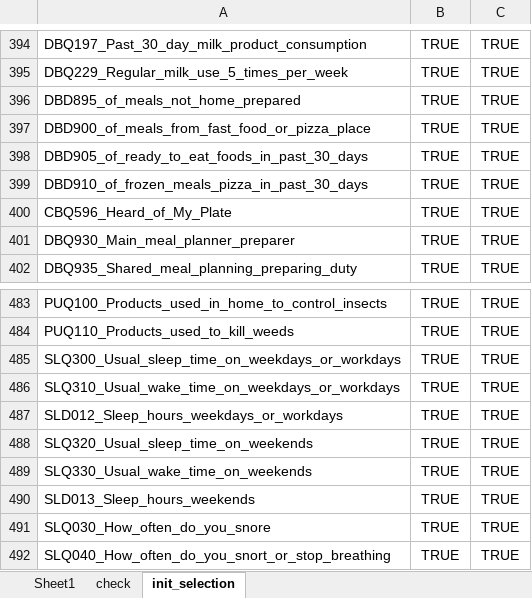
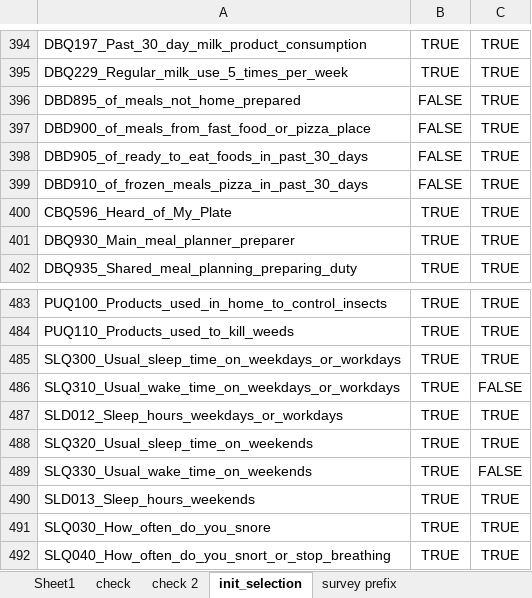
Before and after one commit to DVDMVN/CSE881_PROJ, an Excel workbook: SHEETS/dict_data_type.xlsx, sheet init_selection, drawn as a sheet; only a part is shown, gaps mark what is left out; values as stored, in another font and other column widths than the file's, no borders; the diff names each change by its address in the sheet, - before the commit and + after, or states it on an @@ line.

```diff
--- a/SHEETS/dict_data_type.xlsx (sheet init_selection)
+++ b/SHEETS/dict_data_type.xlsx (sheet init_selection)
+sheet tab: check 2
+sheet tab: survey prefix
-B396:B399: TRUE
+B396:B399: FALSE
-C486: TRUE
+C486: FALSE
-C489: TRUE
+C489: FALSE
```
Also changed, not shown: sheet Sheet1, 10 other files.
